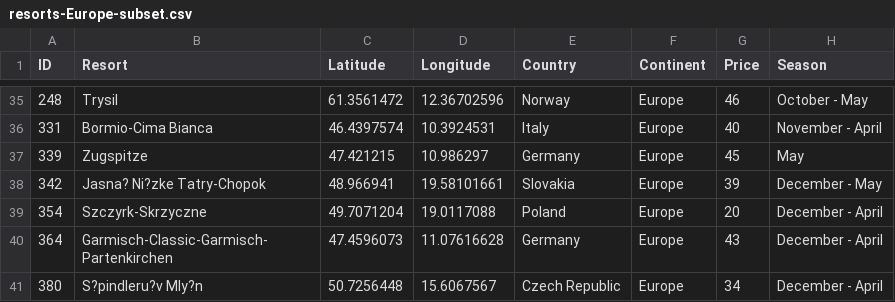
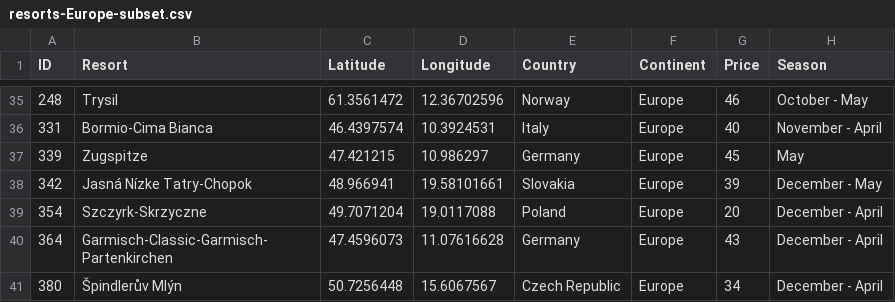
Before and after one commit to wbiniecki/NextSlope-10x, a CSV file: src/main/resources/data/resorts-Europe-subset.csv, drawn as a sheet; only a part is shown, gaps mark what is left out; the diff covers the shown part only; the diff names each change by its address in the sheet, - before the commit and + after, or states it on an @@ line.

Commit message:
fix(seed): repair corrupted diacritics in Europe resort subset
The source CSV had lossy encoding: NFD-decomposed accents lost their
combining marks to literal '?' (e.g. Jasna? -> Jasná, S?pindleru?v Mly?n
-> Špindlerův Mlýn) and used stray CP1252 bytes (0x96 en-dash). Rewrite
the curated subset as clean, validated UTF-8 with correct resort names;
structure unchanged (40 rows, 25 columns).

```diff
--- a/src/main/resources/data/resorts-Europe-subset.csv
+++ b/src/main/resources/data/resorts-Europe-subset.csv
-B38 (Resort): Jasna? Ni?zke Tatry-Chopok
+B38 (Resort): Jasná Nízke Tatry-Chopok
-B41 (Resort): S?pindleru?v Mly?n
+B41 (Resort): Špindlerův Mlýn
```
Also changed, not shown: 14 edited cells elsewhere in this file.
